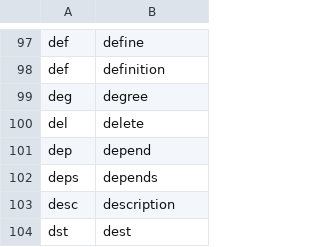
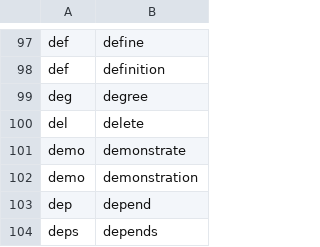
Before and after one commit to Kamholtz/community, a CSV file: settings/abbreviations.csv, drawn as a sheet; only a part is shown, gaps mark what is left out; the shorter side is filled out with more unchanged rows.

```diff
--- a/settings/abbreviations.csv
+++ b/settings/abbreviations.csv
@@ -100,2 +100,4 @@ deg,degree
 del,delete
+demo,demonstrate
+demo,demonstration
 dep,depend
```
Also changed, not shown: settings/file_extensions.csv, 4 other files.
